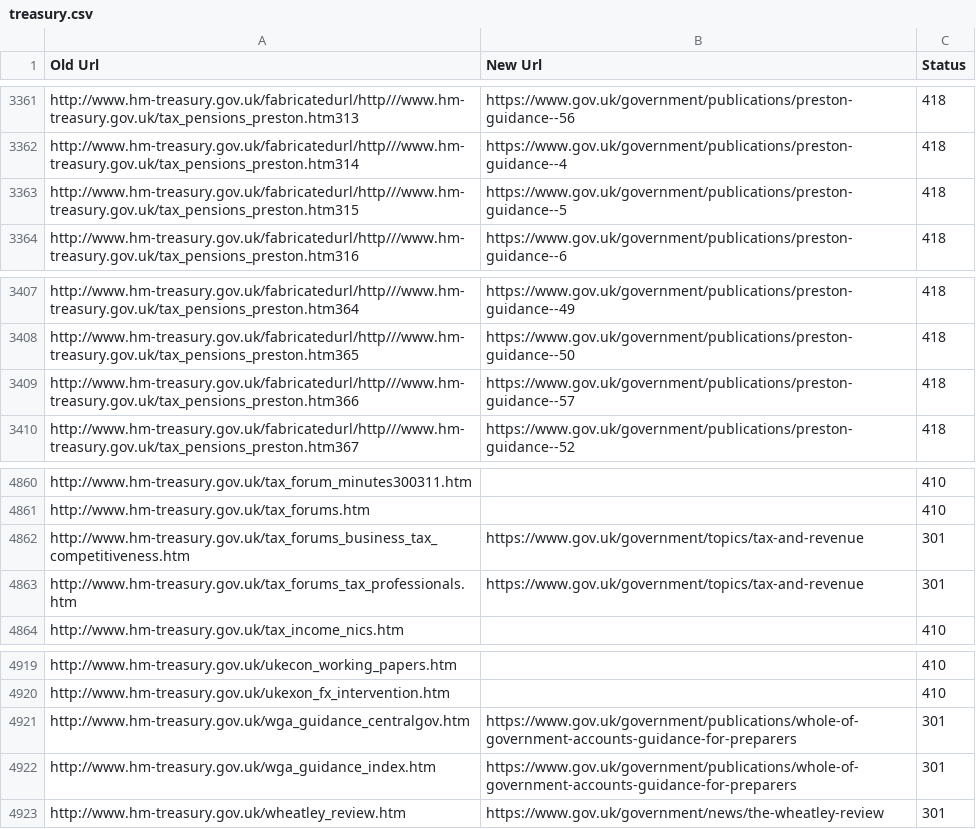
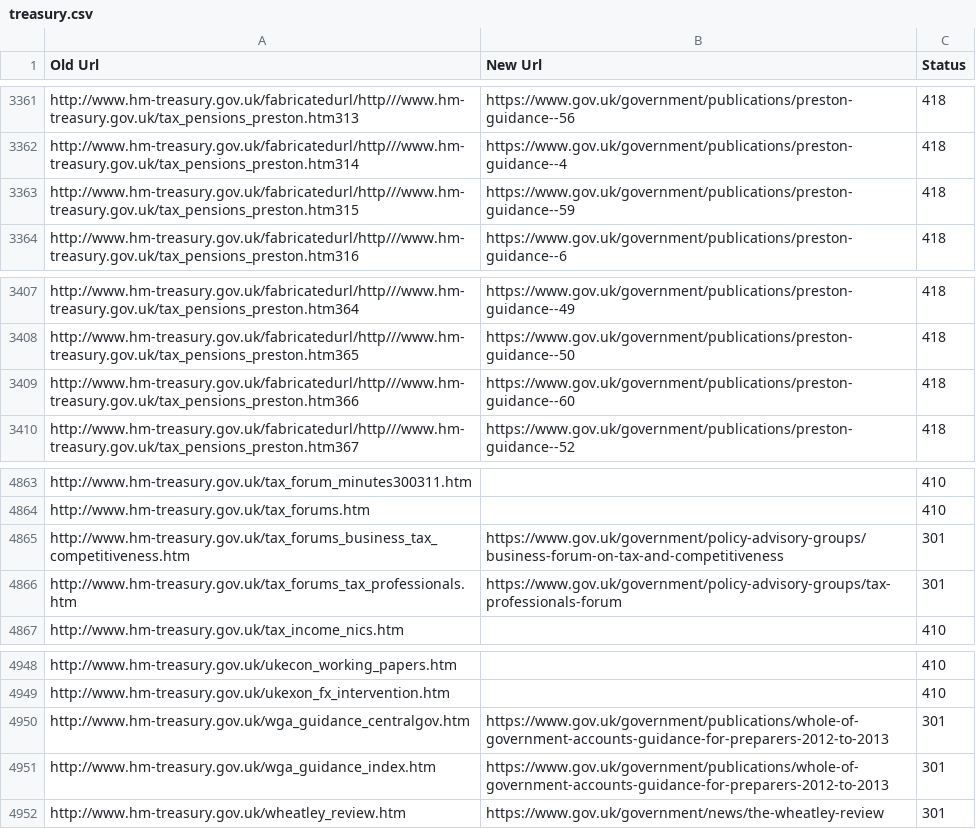
Before and after one commit to alphagov/transition-config, a CSV file: data/mappings/treasury.csv, drawn as a sheet; only a part is shown, gaps mark what is left out; the diff covers the shown part only.

```diff
--- a/data/mappings/treasury.csv
+++ b/data/mappings/treasury.csv
@@ -3362,3 +3362,3 @@ http://www.hm-treasury.gov.uk/fabricatedurl/http///www.hm-treasury.gov.uk/tax_pe
 http://www.hm-treasury.gov.uk/fabricatedurl/http///www.hm-treasury.gov.uk/tax_pensions_preston.htm314,https://www.gov.uk/government/publications/preston-guidance--4,418
-http://www.hm-treasury.gov.uk/fabricatedurl/http///www.hm-treasury.gov.uk/tax_pensions_preston.htm315,https://www.gov.uk/government/publications/preston-guidance--5,418
+http://www.hm-treasury.gov.uk/fabricatedurl/http///www.hm-treasury.gov.uk/tax_pensions_preston.htm315,https://www.gov.uk/government/publications/preston-guidance--59,418
 http://www.hm-treasury.gov.uk/fabricatedurl/http///www.hm-treasury.gov.uk/tax_pensions_preston.htm316,https://www.gov.uk/government/publications/preston-guidance--6,418
@@ -3408,3 +3408,3 @@ http://www.hm-treasury.gov.uk/fabricatedurl/http///www.hm-treasury.gov.uk/tax_pe
 http://www.hm-treasury.gov.uk/fabricatedurl/http///www.hm-treasury.gov.uk/tax_pensions_preston.htm365,https://www.gov.uk/government/publications/preston-guidance--50,418
-http://www.hm-treasury.gov.uk/fabricatedurl/http///www.hm-treasury.gov.uk/tax_pensions_preston.htm366,https://www.gov.uk/government/publications/preston-guidance--57,418
+http://www.hm-treasury.gov.uk/fabricatedurl/http///www.hm-treasury.gov.uk/tax_pensions_preston.htm366,https://www.gov.uk/government/publications/preston-guidance--60,418
 http://www.hm-treasury.gov.uk/fabricatedurl/http///www.hm-treasury.gov.uk/tax_pensions_preston.htm367,https://www.gov.uk/government/publications/preston-guidance--52,418
@@ -4861,4 +4864,4 @@ http://www.hm-treasury.gov.uk/tax_forum_minutes300311.htm,,410
 http://www.hm-treasury.gov.uk/tax_forums.htm,,410
-http://www.hm-treasury.gov.uk/tax_forums_business_tax_competitiveness.htm,https://www.gov.uk/government/topics/tax-and-revenue,301
-http://www.hm-treasury.gov.uk/tax_forums_tax_professionals.htm,https://www.gov.uk/government/topics/tax-and-revenue,301
+http://www.hm-treasury.gov.uk/tax_forums_business_tax_competitiveness.htm,https://www.gov.uk/government/policy-advisory-groups/business-forum-on-tax-and-competitiveness,301
+http://www.hm-treasury.gov.uk/tax_forums_tax_professionals.htm,https://www.gov.uk/government/policy-advisory-groups/tax-professionals-forum,301
 http://www.hm-treasury.gov.uk/tax_income_nics.htm,,410
@@ -4920,4 +4949,4 @@ http://www.hm-treasury.gov.uk/ukecon_working_papers.htm,,410
 http://www.hm-treasury.gov.uk/ukexon_fx_intervention.htm,,410
-http://www.hm-treasury.gov.uk/wga_guidance_centralgov.htm,https://www.gov.uk/government/publications/whole-of-government-accounts-guidance-for-preparers,301
-http://www.hm-treasury.gov.uk/wga_guidance_index.htm,https://www.gov.uk/government/publications/whole-of-government-accounts-guidance-for-preparers,301
+http://www.hm-treasury.gov.uk/wga_guidance_centralgov.htm,https://www.gov.uk/government/publications/whole-of-government-accounts-guidance-for-preparers-2012-to-2013,301
+http://www.hm-treasury.gov.uk/wga_guidance_index.htm,https://www.gov.uk/government/publications/whole-of-government-accounts-guidance-for-preparers-2012-to-2013,301
 http://www.hm-treasury.gov.uk/wheatley_review.htm,https://www.gov.uk/government/news/the-wheatley-review,301
```
Also changed, not shown: 29 added rows and 2 edited cells elsewhere in this file.
